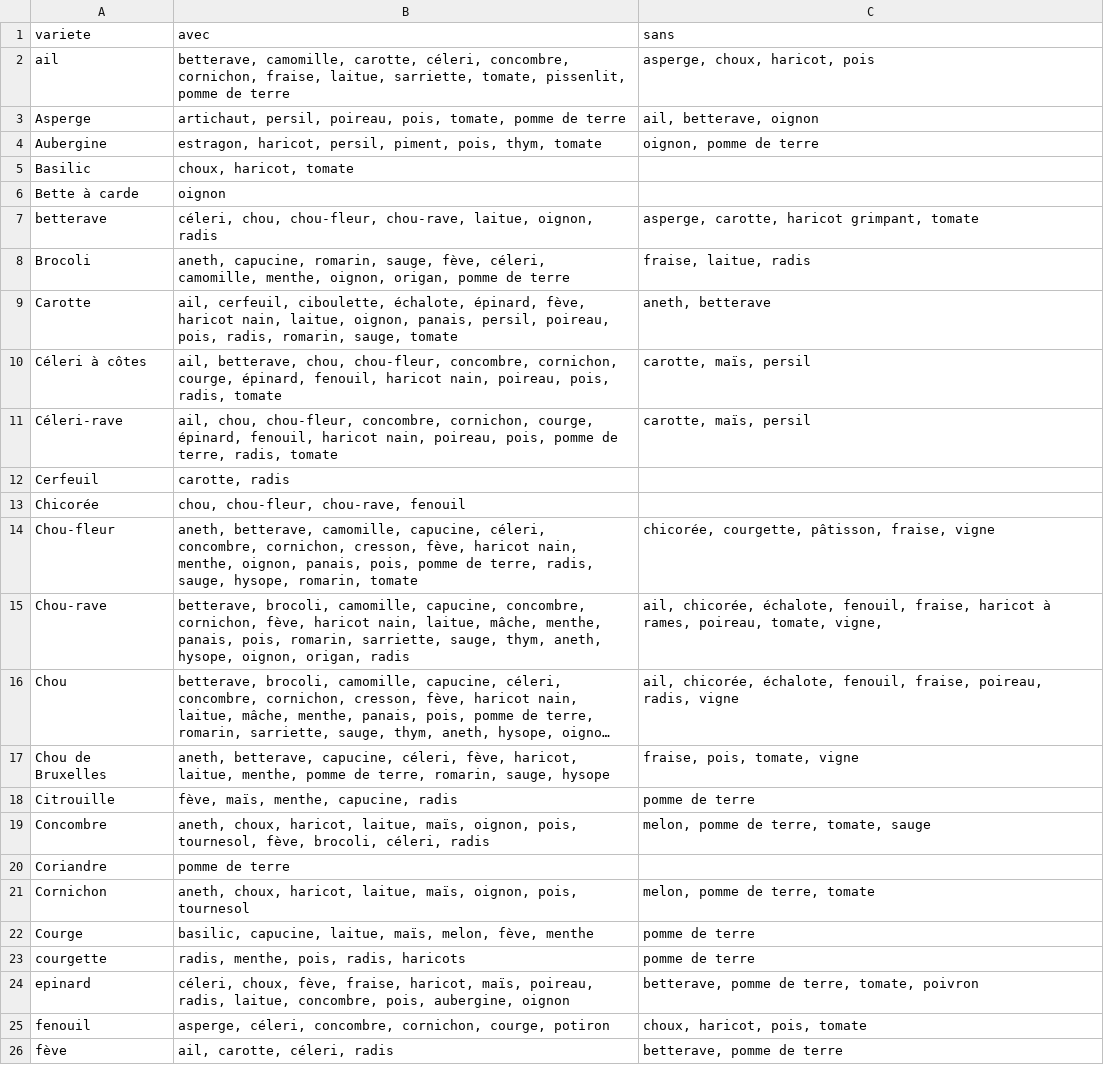
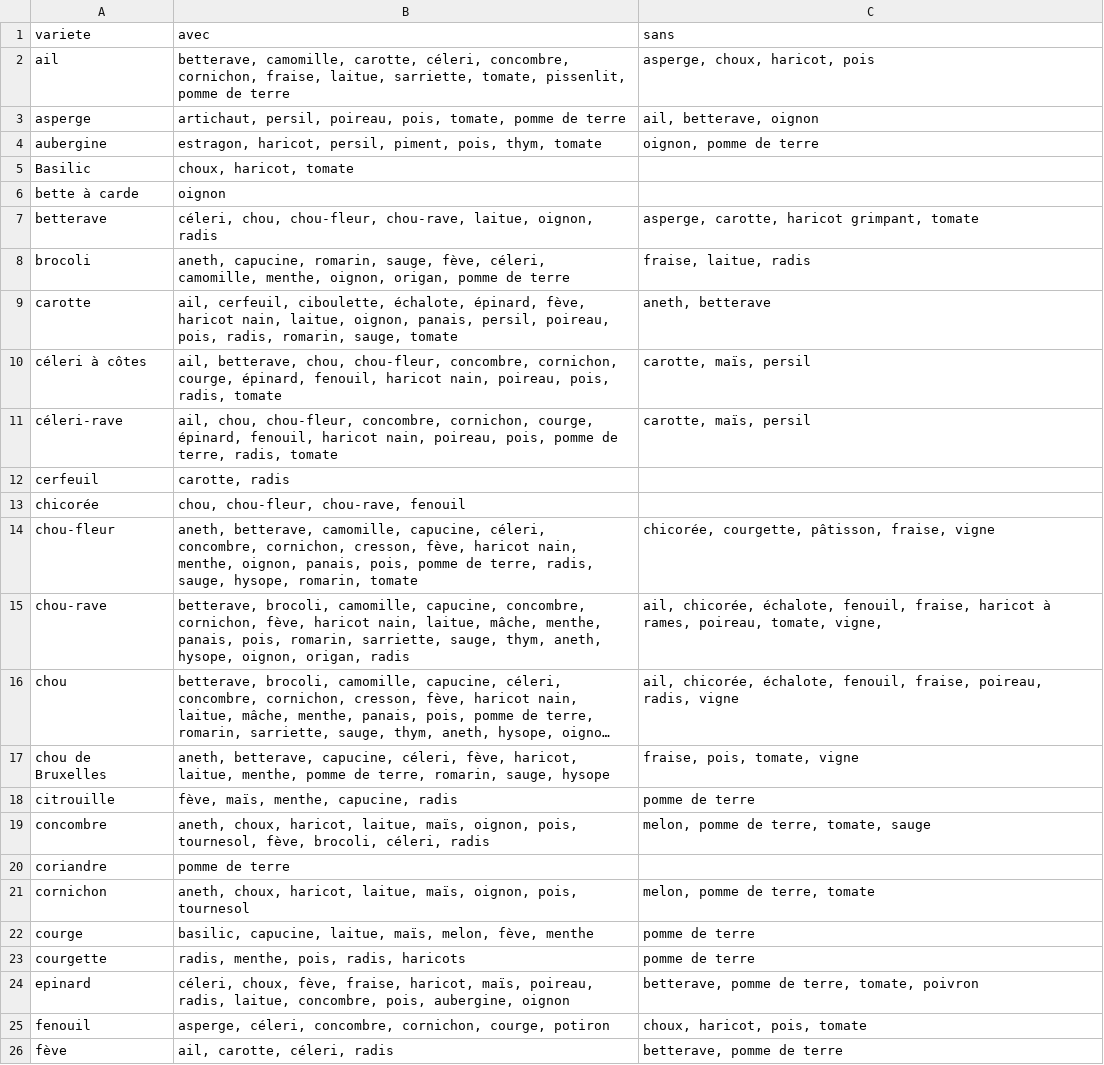
Before and after one commit to vgaz/test2, a CSV file: associationsPlantes.csv, drawn as a sheet; only a part is shown; long unchanged cells end in …; the diff names each change by its address in the sheet, - before the commit and + after, or states it on an @@ line.

```diff
--- a/associationsPlantes.csv
+++ b/associationsPlantes.csv
-A3 (variete): Asperge
+A3 (variete): asperge
-A4 (variete): Aubergine
+A4 (variete): aubergine
-A6 (variete): Bette à carde
+A6 (variete): bette à carde
-A8 (variete): Brocoli
+A8 (variete): brocoli
-A9 (variete): Carotte
+A9 (variete): carotte
-A10 (variete): Céleri à côtes
+A10 (variete): céleri à côtes
-A11 (variete): Céleri-rave
+A11 (variete): céleri-rave
-A12 (variete): Cerfeuil
+A12 (variete): cerfeuil
-A13 (variete): Chicorée
+A13 (variete): chicorée
-A14 (variete): Chou-fleur
+A14 (variete): chou-fleur
-A15 (variete): Chou-rave
+A15 (variete): chou-rave
-A16 (variete): Chou
+A16 (variete): chou
-A17 (variete): Chou de Bruxelles
+A17 (variete): chou de Bruxelles
-A18 (variete): Citrouille
+A18 (variete): citrouille
-A19 (variete): Concombre
+A19 (variete): concombre
-A20 (variete): Coriandre
+A20 (variete): coriandre
-A21 (variete): Cornichon
+A21 (variete): cornichon
-A22 (variete): Courge
+A22 (variete): courge
```
Also changed, not shown: famillesLegumes.csv, 10 other files.
